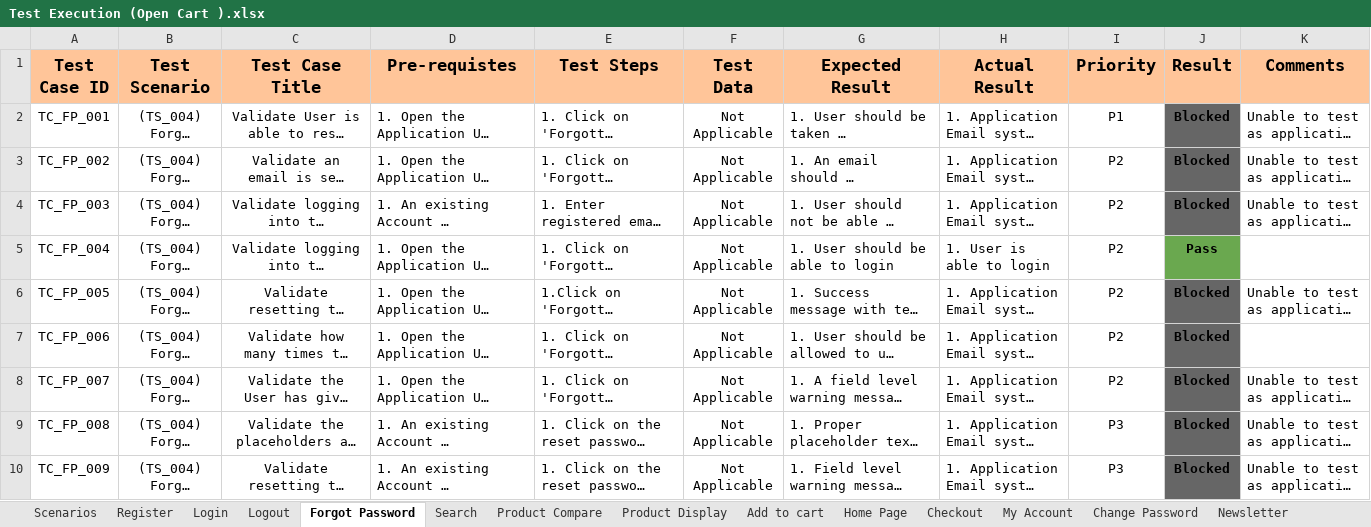
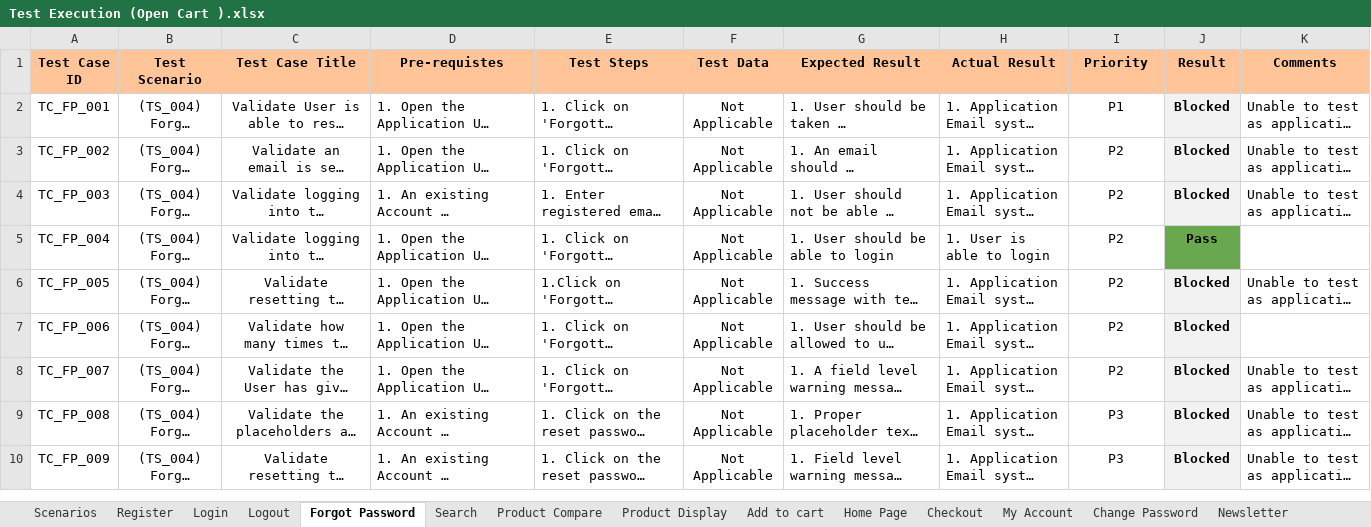
Before and after one commit to Vishal-Wakchaure/OPENCART-E-Commerce-Manual-Testing-Project, an Excel workbook: OpenCart-ManualTesting-main/Test Execution (Open Cart ).xlsx, sheet Forgot Password, drawn as a sheet; only a part is shown; long unchanged cells end in …; values as stored, in another font and other column widths than the file's, no borders; the diff covers the shown part only; the diff names each change by its address in the sheet, - before the commit and + after, or states it on an @@ line.

```diff
--- a/OpenCart-ManualTesting-main/Test Execution (Open Cart ).xlsx (sheet Forgot Password)
+++ b/OpenCart-ManualTesting-main/Test Execution (Open Cart ).xlsx (sheet Forgot Password)
@@ A1:K1 text size: smaller @@
-J2:J4 fill: #666666
+J2:J4 fill: #F2F2F2
-J6:J10 fill: #666666
+J6:J10 fill: #F2F2F2
```
Also changed, not shown: 1 edited cell and cell formats elsewhere in this sheet, sheet Login, sheet Product Compare, sheet Register, sheet Logout.
